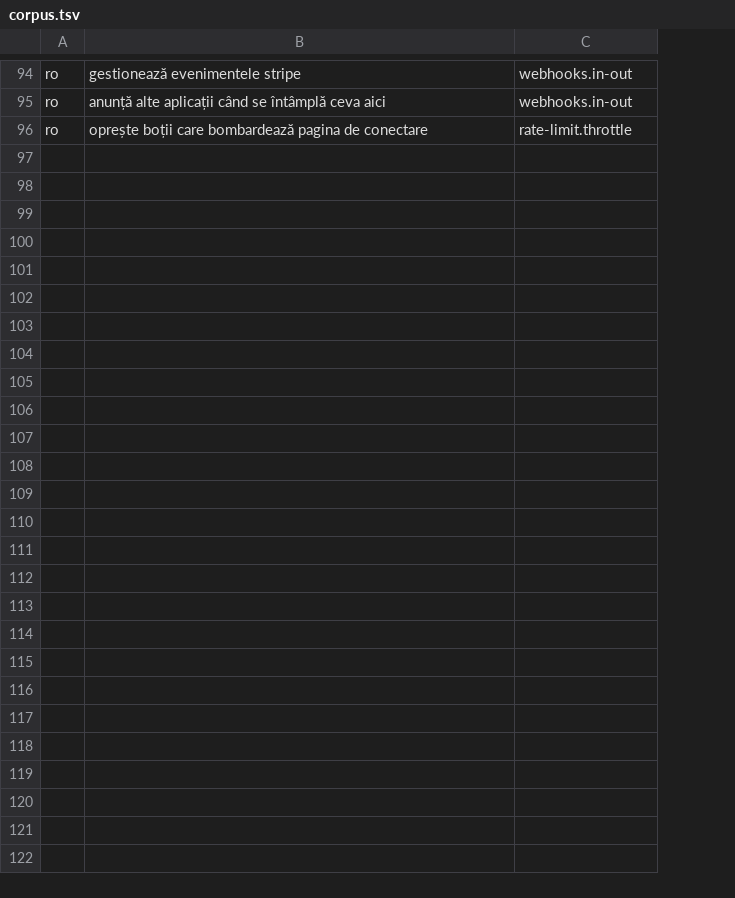
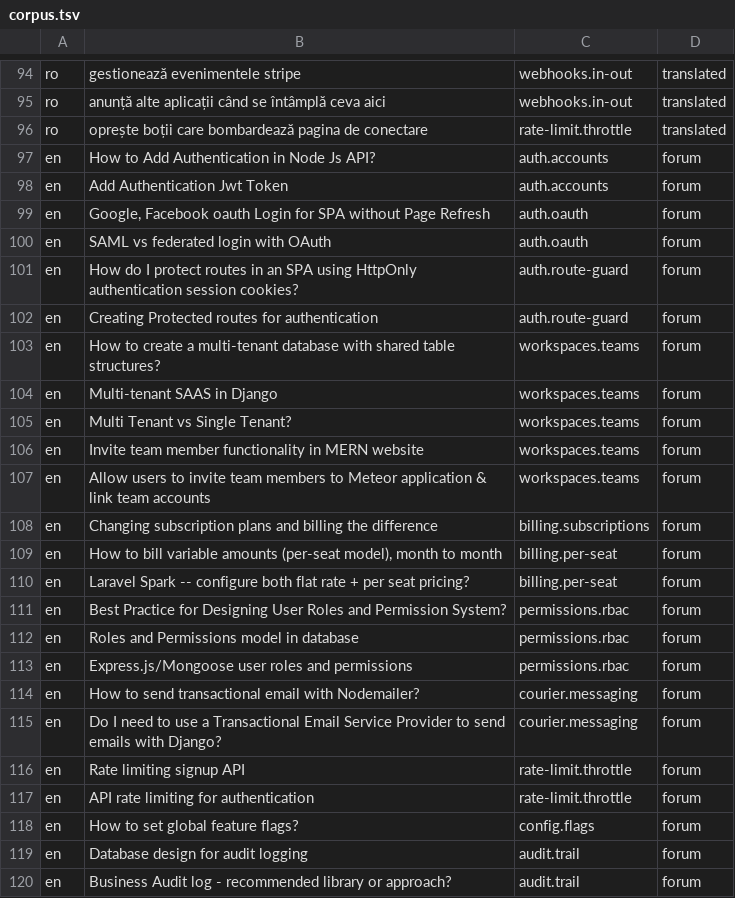
Before and after one commit to fonderiejs/fonderie, a TSV file: experiments/brain-2026-07/eval/corpus.tsv, drawn as a sheet; only a part is shown, gaps mark what is left out; the diff names each change by its address in the sheet, - before the commit and + after, or states it on an @@ line.

Commit message:
test(brain): add 24 real (forum-tier) phrasings to R2 corpus — 23/24, first real signal
Promoted 24 reviewed Stack Overflow titles (of 351 harvested, ~7%) into corpus.tsv
as real/forum rows, verbatim, one concept each. Added a provenance column
(gen/translated/forum); run-eval.sh reads but ignores it.

Re-ran the harness on all 120: 119/120. By provenance gen 32/32, translated
64/64, forum 23/24 — the first datapoint on phrasings we did not write, above the
90% bar with a below-spec model. The one miss is a compound 'flat rate + per seat'
title (defensible pick), not a mechanism failure. billing.plan-gate and
webhooks.in-out still lack any clean real phrasing (SO had only error-debugging
titles) — noted as awaiting the support tier.

```diff
--- a/experiments/brain-2026-07/eval/corpus.tsv
+++ b/experiments/brain-2026-07/eval/corpus.tsv
+column D, rows 94-96: all translated
+row 97: en | How to Add Authentication in Node Js API? | auth.accounts | forum
+row 98: en | Add Authentication Jwt Token | auth.accounts | forum
+row 99: en | Google, Facebook oauth Login for SPA without Page Refresh | auth.oauth | forum
+row 100: en | SAML vs federated login with OAuth | auth.oauth | forum
+row 101: en | How do I protect routes in an SPA using HttpOnly authentication session cookies? | auth.route-guard | forum
+row 102: en | Creating Protected routes for authentication | auth.route-guard | forum
+row 103: en | How to create a multi-tenant database with shared table structures? | workspaces.teams | forum
+row 104: en | Multi-tenant SAAS in Django | workspaces.teams | forum
+row 105: en | Multi Tenant vs Single Tenant? | workspaces.teams | forum
+row 106: en | Invite team member functionality in MERN website | workspaces.teams | forum
+row 107: en | Allow users to invite team members to Meteor application & link team accounts | workspaces.teams | forum
+row 108: en | Changing subscription plans and billing the difference | billing.subscriptions | forum
+row 109: en | How to bill variable amounts (per-seat model), month to month | billing.per-seat | forum
+row 110: en | Laravel Spark -- configure both flat rate + per seat pricing? | billing.per-seat | forum
+row 111: en | Best Practice for Designing User Roles and Permission System? | permissions.rbac | forum
+row 112: en | Roles and Permissions model in database | permissions.rbac | forum
+row 113: en | Express.js/Mongoose user roles and permissions | permissions.rbac | forum
+row 114: en | How to send transactional email with Nodemailer? | courier.messaging | forum
+row 115: en | Do I need to use a Transactional Email Service Provider to send emails with Django? | courier.messaging | forum
+row 116: en | Rate limiting signup API | rate-limit.throttle | forum
+row 117: en | API rate limiting for authentication | rate-limit.throttle | forum
+row 118: en | How to set global feature flags? | config.flags | forum
+row 119: en | Database design for audit logging | audit.trail | forum
+row 120: en | Business Audit log - recommended library or approach? | audit.trail | forum
```
Also changed, not shown: 3 other files.
